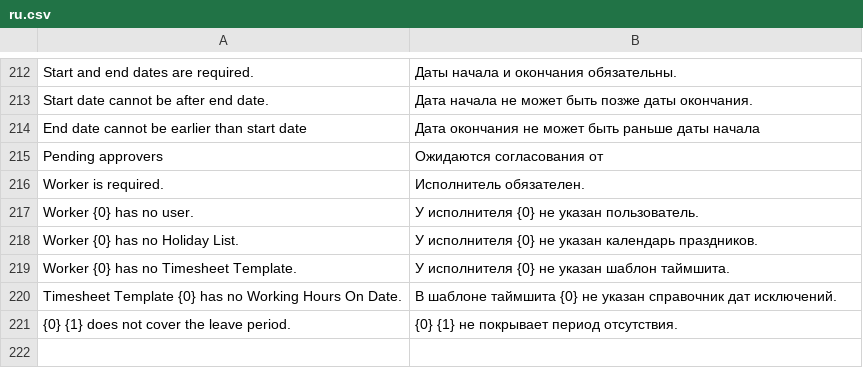
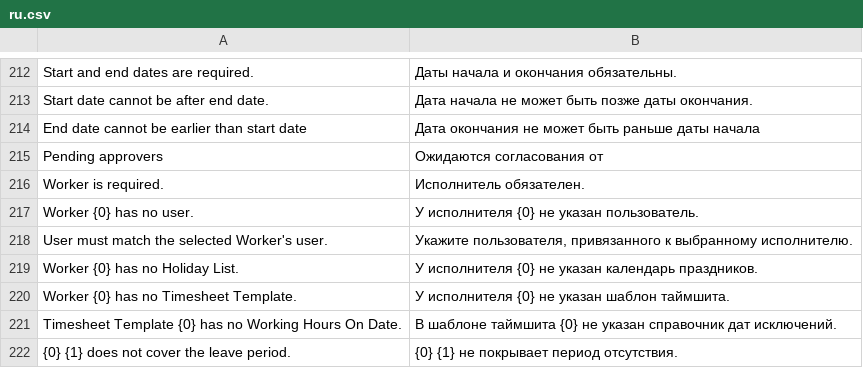
Before and after one commit to Dinext-pro/dinext-projects, a CSV file: dinext_projects/translations/ru.csv, drawn as a sheet; only a part is shown, gaps mark what is left out.

```diff
--- a/dinext_projects/translations/ru.csv
+++ b/dinext_projects/translations/ru.csv
@@ -217,2 +217,3 @@
 "Worker {0} has no user.","У исполнителя {0} не указан пользователь.",""
+"User must match the selected Worker's user.","Укажите пользователя, привязанного к выбранному исполнителю.",""
 "Worker {0} has no Holiday List.","У исполнителя {0} не указан календарь праздников.",""
```
Also changed, not shown: 4 other files.
